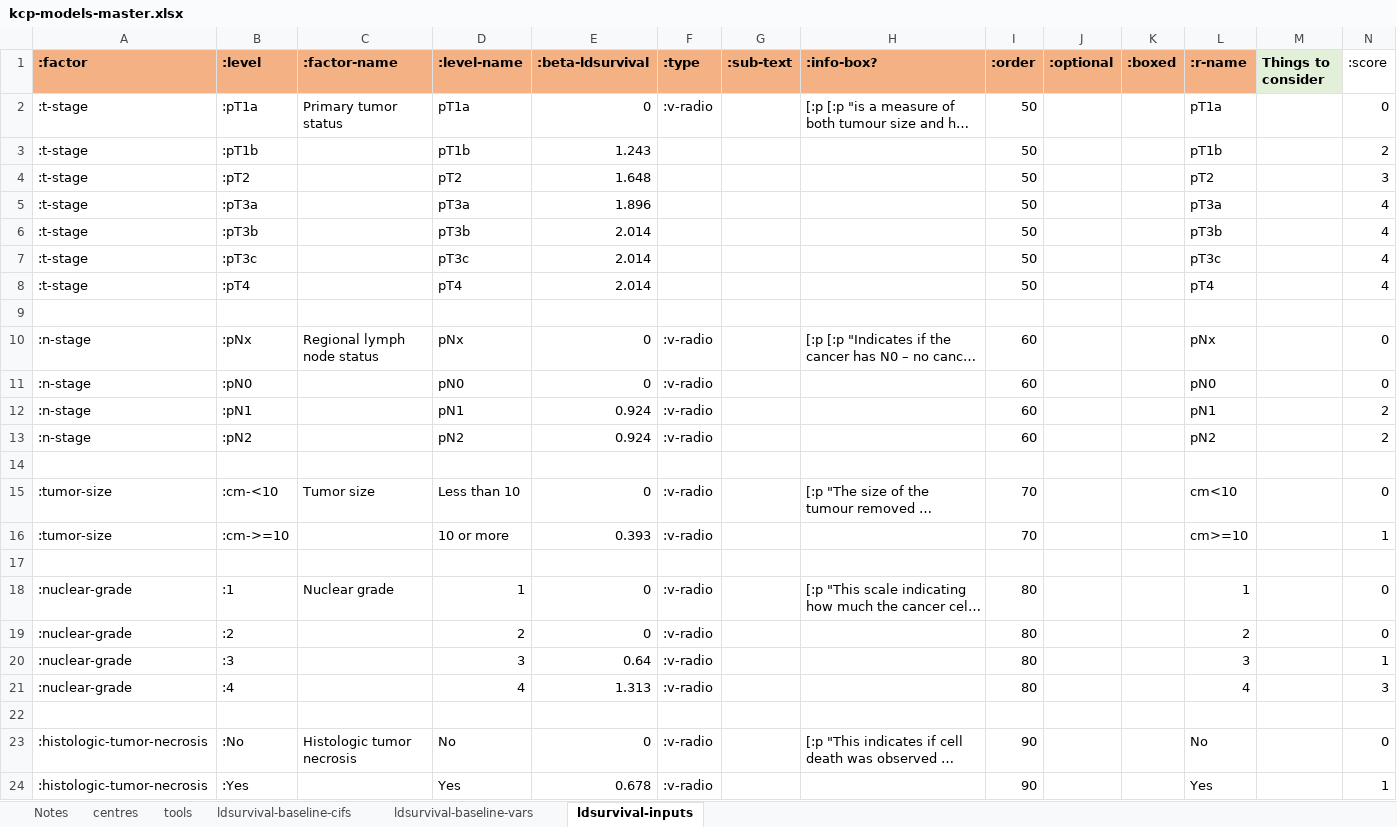
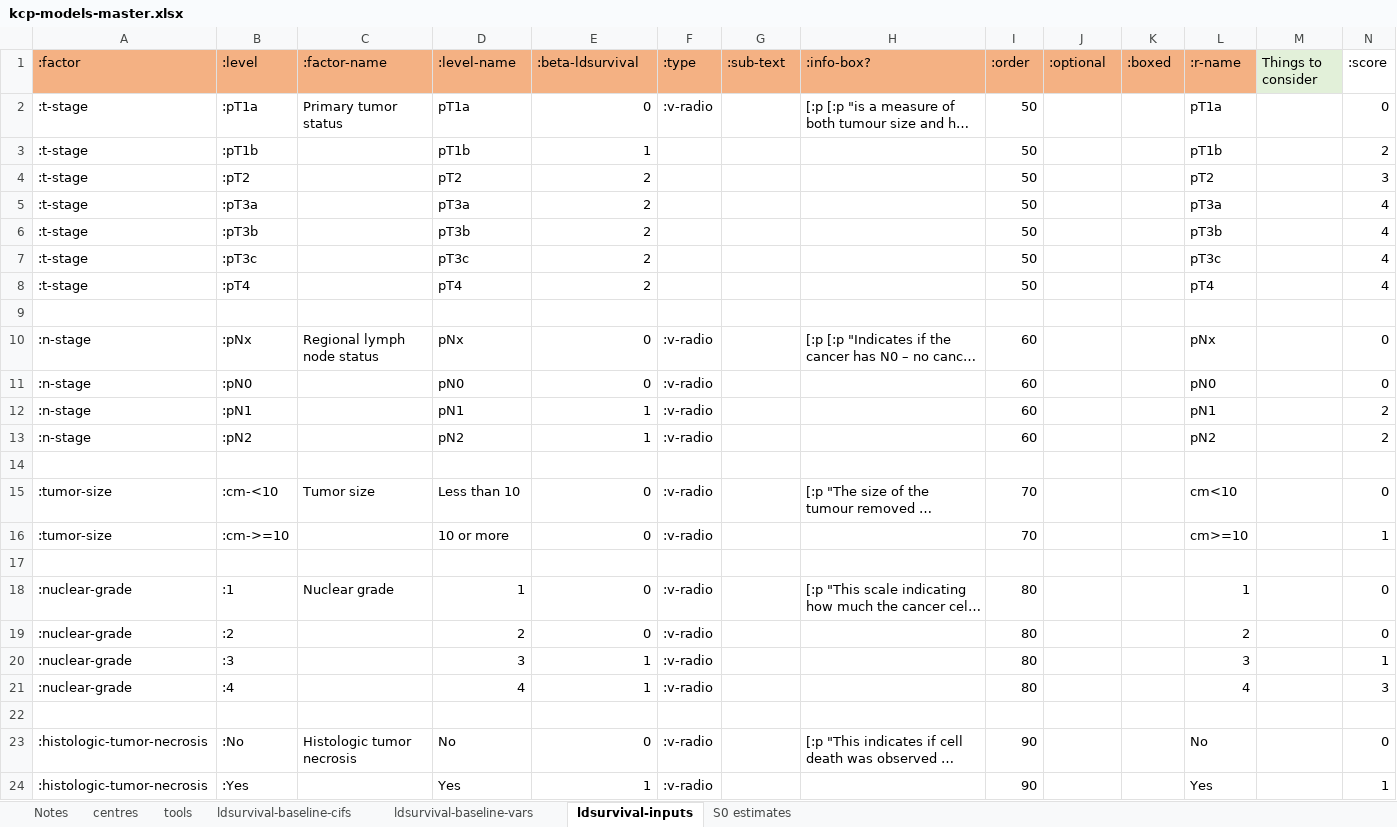
Before and after one commit to WintonCentre/kcp, an Excel workbook: resources/kcp-models-master.xlsx, sheet ldsurvival-inputs, drawn as a sheet; long unchanged cells end in …; values as stored, in another font and other column widths than the file's, no borders; the diff names each change by its address in the sheet, - before the commit and + after, or states it on an @@ line.

```diff
--- a/resources/kcp-models-master.xlsx (sheet ldsurvival-inputs)
+++ b/resources/kcp-models-master.xlsx (sheet ldsurvival-inputs)
+sheet tab: S0 estimates
-A1:M1 bold: on
+A1:M1 bold: off
-E3 (:beta-ldsurvival): 1.243
+E3 (:beta-ldsurvival): 1
-E4 (:beta-ldsurvival): 1.648
+E4 (:beta-ldsurvival): 2
-E5 (:beta-ldsurvival): 1.896
+E5 (:beta-ldsurvival): 2
-E6:E8 (:beta-ldsurvival): 2.014
+E6:E8 (:beta-ldsurvival): 2
-E12:E13 (:beta-ldsurvival): 0.924
+E12:E13 (:beta-ldsurvival): 1
-E16 (:beta-ldsurvival): 0.393
+E16 (:beta-ldsurvival): 0
-E20 (:beta-ldsurvival): 0.64
+E20 (:beta-ldsurvival): 1
-E21 (:beta-ldsurvival): 1.313
+E21 (:beta-ldsurvival): 1
-E24 (:beta-ldsurvival): 0.678
+E24 (:beta-ldsurvival): 1
```
Also changed, not shown: sheet ldsurvival-baseline-cifs, sheet ldsurvival-baseline-vars, sheet Notes, 5 other files.
